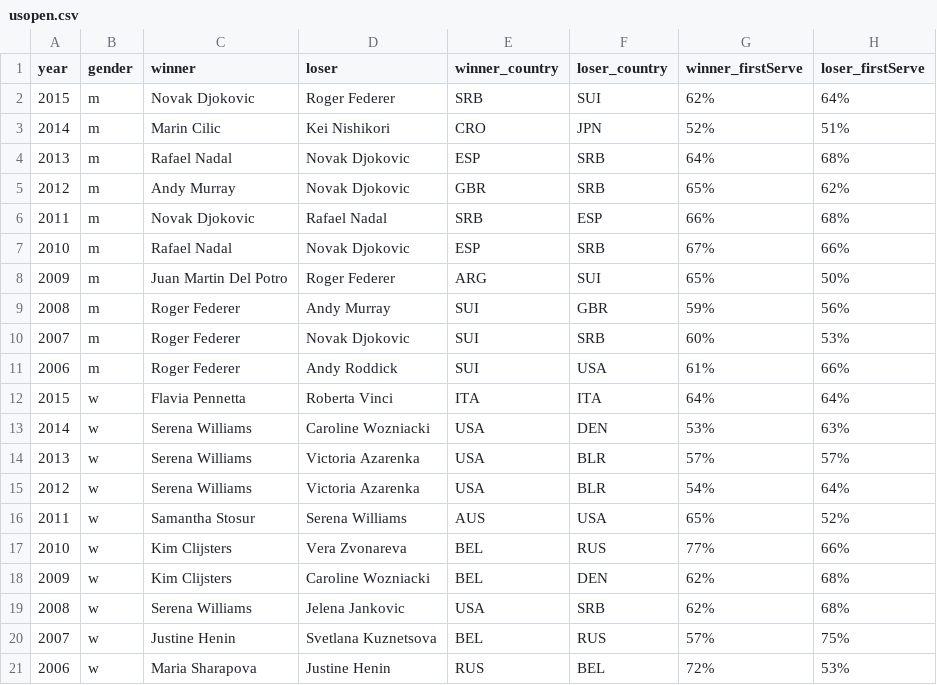
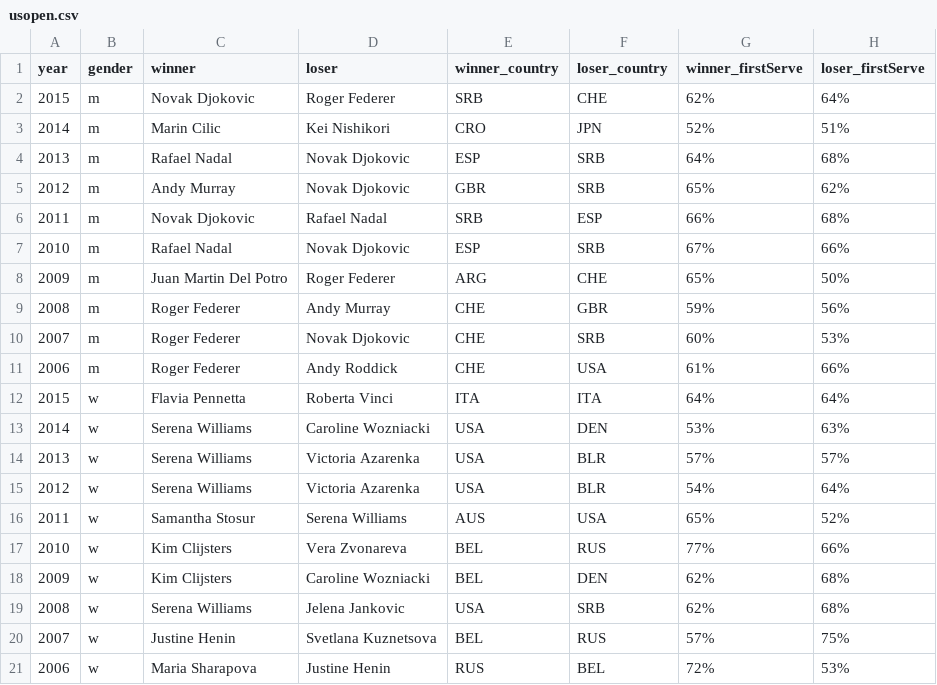
Before and after one commit to RGirish/DataVisualization2, a CSV file: usopen.csv, drawn as a sheet; only a part is shown; the diff names each change by its address in the sheet, - before the commit and + after, or states it on an @@ line.

Commit message:
Changed world chloropeth to take data from the csv
Added a method to keep count of the number of times a country has appeared
in a final game by reading from the csv file.

```diff
--- a/usopen.csv
+++ b/usopen.csv
-F2 (loser_country): SUI
+F2 (loser_country): CHE
-F8 (loser_country): SUI
+F8 (loser_country): CHE
-E9:E11 (winner_country): SUI
+E9:E11 (winner_country): CHE
```
Also changed, not shown: 1 other file.
